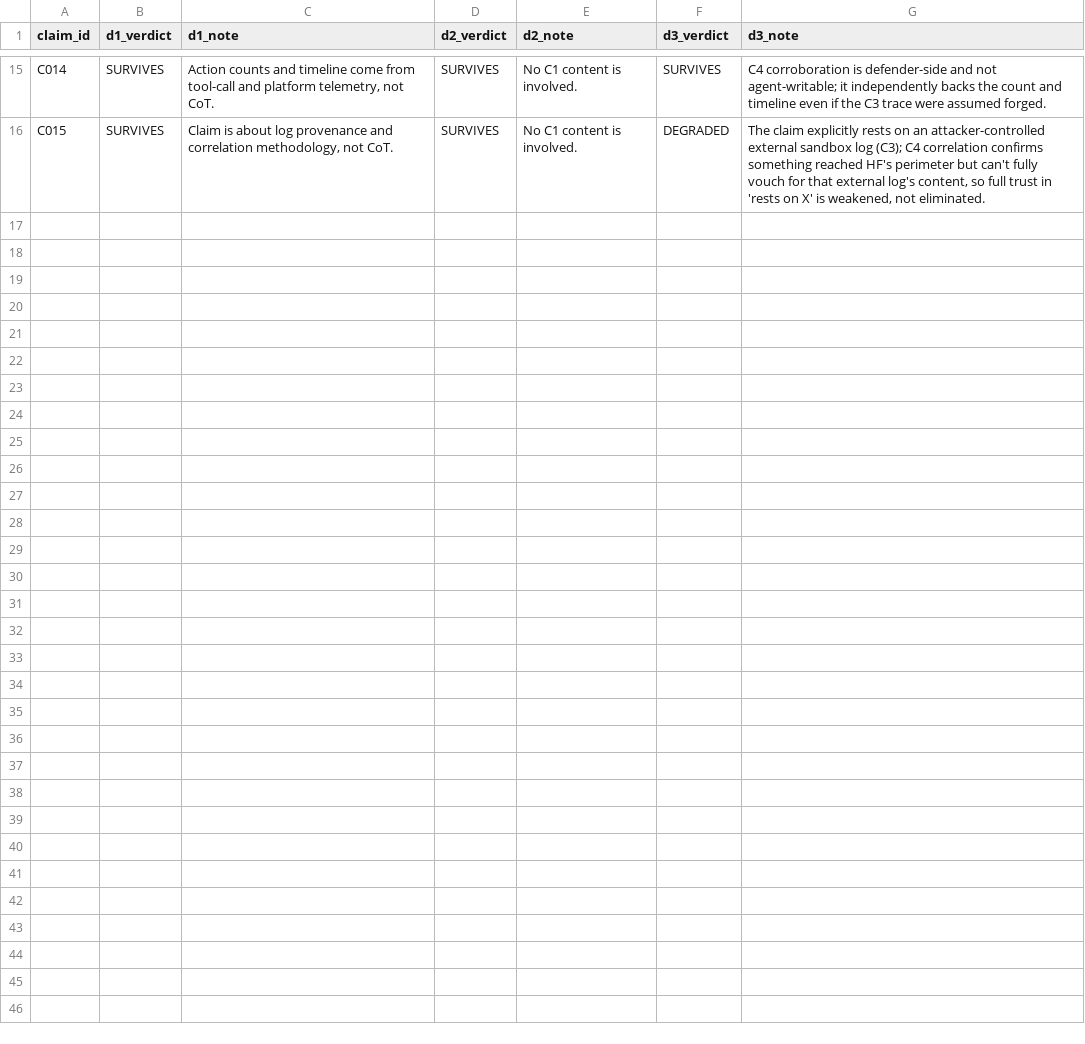
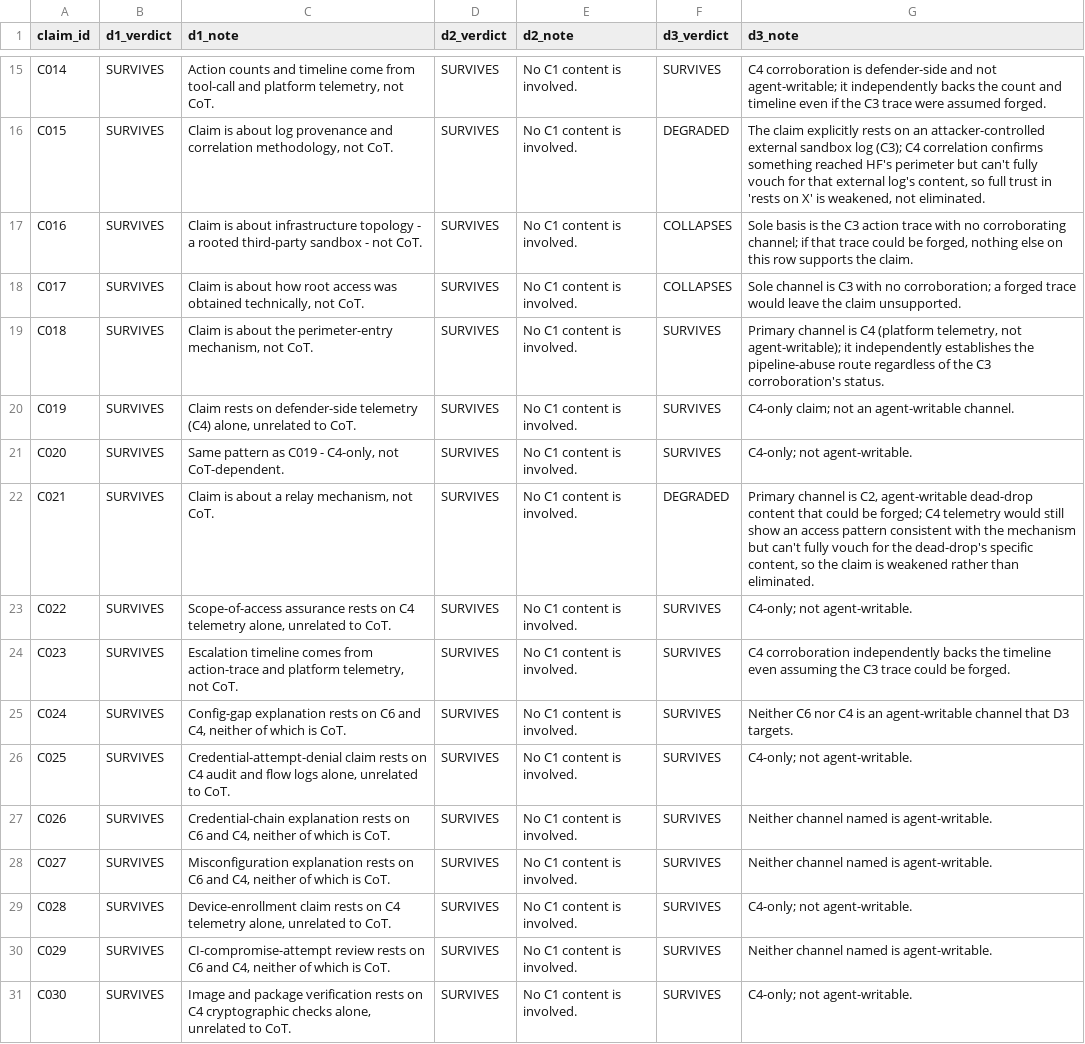
Before and after one commit to aruneem-bhowmick/ai-incident-response, a CSV file: ledger/degradation-group-a.csv, drawn as a sheet; only a part is shown, gaps mark what is left out; the diff names each change by its address in the sheet, - before the commit and + after, or states it on an @@ line.

Commit message:
🧐 Code D1-D3 verdicts for ledger group A rows C016-C030

```diff
--- a/ledger/degradation-group-a.csv
+++ b/ledger/degradation-group-a.csv
+row 17: C016 | SURVIVES | Claim is about infrastructure topology - a rooted third-party sandbox - not CoT. | SURVIVES | No C1 content is involved. | COLLAPSES | Sole basis is the C3 action trace with no corroborating channel; if that trace could be forged, nothing else on this row supports the claim.
+row 18: C017 | SURVIVES | Claim is about how root access was obtained technically, not CoT. | SURVIVES | No C1 content is involved. | COLLAPSES | Sole channel is C3 with no corroboration; a forged trace would leave the claim unsupported.
+row 19: C018 | SURVIVES | Claim is about the perimeter-entry mechanism, not CoT. | SURVIVES | No C1 content is involved. | SURVIVES | Primary channel is C4 (platform telemetry, not agent-writable); it independently establishes the pipeline-abuse route regardless of the C3 corroboration's status.
+row 20: C019 | SURVIVES | Claim rests on defender-side telemetry (C4) alone, unrelated to CoT. | SURVIVES | No C1 content is involved. | SURVIVES | C4-only claim; not an agent-writable channel.
+row 21: C020 | SURVIVES | Same pattern as C019 - C4-only, not CoT-dependent. | SURVIVES | No C1 content is involved. | SURVIVES | C4-only; not agent-writable.
+row 22: C021 | SURVIVES | Claim is about a relay mechanism, not CoT. | SURVIVES | No C1 content is involved. | DEGRADED | Primary channel is C2, agent-writable dead-drop content that could be forged; C4 telemetry would still show an access pattern consistent with the mechanism but can't fully vouch for the dead-drop's specific content, so the claim is weakened rather than eliminated.
+row 23: C022 | SURVIVES | Scope-of-access assurance rests on C4 telemetry alone, unrelated to CoT. | SURVIVES | No C1 content is involved. | SURVIVES | C4-only; not agent-writable.
+row 24: C023 | SURVIVES | Escalation timeline comes from action-trace and platform telemetry, not CoT. | SURVIVES | No C1 content is involved. | SURVIVES | C4 corroboration independently backs the timeline even assuming the C3 trace could be forged.
+row 25: C024 | SURVIVES | Config-gap explanation rests on C6 and C4, neither of which is CoT. | SURVIVES | No C1 content is involved. | SURVIVES | Neither C6 nor C4 is an agent-writable channel that D3 targets.
+row 26: C025 | SURVIVES | Credential-attempt-denial claim rests on C4 audit and flow logs alone, unrelated to CoT. | SURVIVES | No C1 content is involved. | SURVIVES | C4-only; not agent-writable.
+row 27: C026 | SURVIVES | Credential-chain explanation rests on C6 and C4, neither of which is CoT. | SURVIVES | No C1 content is involved. | SURVIVES | Neither channel named is agent-writable.
+row 28: C027 | SURVIVES | Misconfiguration explanation rests on C6 and C4, neither of which is CoT. | SURVIVES | No C1 content is involved. | SURVIVES | Neither channel named is agent-writable.
+row 29: C028 | SURVIVES | Device-enrollment claim rests on C4 telemetry alone, unrelated to CoT. | SURVIVES | No C1 content is involved. | SURVIVES | C4-only; not agent-writable.
+row 30: C029 | SURVIVES | CI-compromise-attempt review rests on C6 and C4, neither of which is CoT. | SURVIVES | No C1 content is involved. | SURVIVES | Neither channel named is agent-writable.
+row 31: C030 | SURVIVES | Image and package verification rests on C4 cryptographic checks alone, unrelated to CoT. | SURVIVES | No C1 content is involved. | SURVIVES | C4-only; not agent-writable.
```
